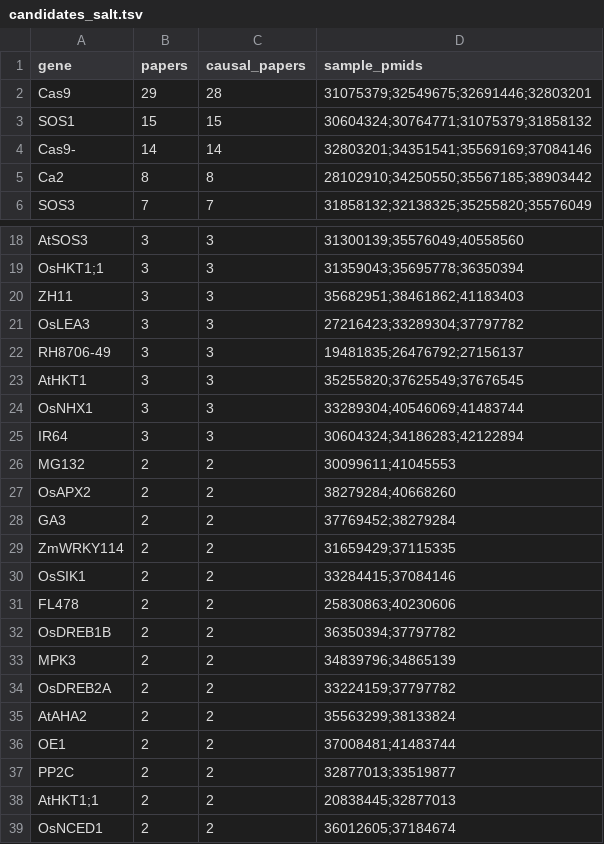
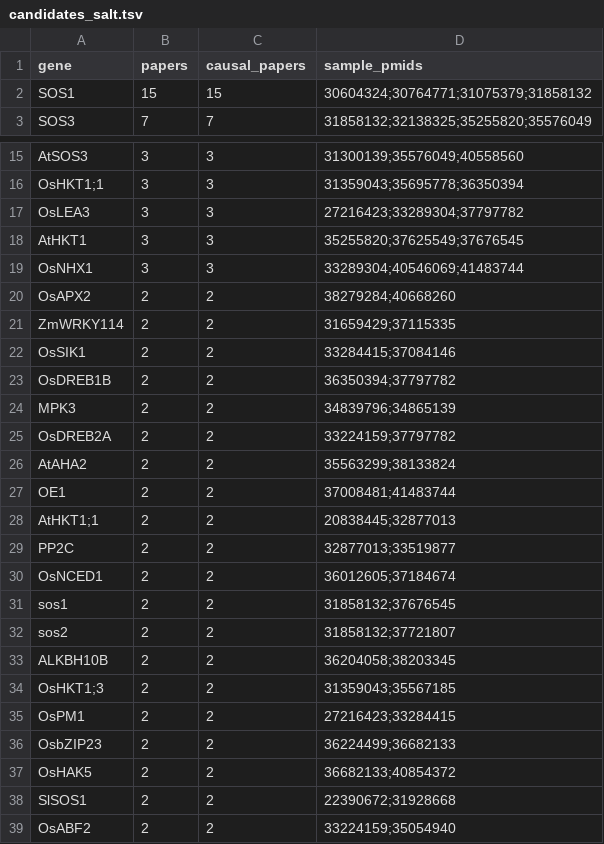
Before and after one commit to agrihubai/transfer-atlas, a TSV file: results/candidates_salt.tsv, drawn as a sheet; only a part is shown, gaps mark what is left out; the shorter side is filled out with more unchanged rows; the diff covers the shown part only.

```diff
--- a/results/candidates_salt.tsv
+++ b/results/candidates_salt.tsv
@@ -1,6 +1,3 @@
 gene	papers	causal_papers	sample_pmids
-Cas9	29	28	31075379;32549675;32691446;32803201
 SOS1	15	15	30604324;30764771;31075379;31858132
-Cas9-	14	14	32803201;34351541;35569169;37084146
-Ca2	8	8	28102910;34250550;35567185;38903442
 SOS3	7	7	31858132;32138325;35255820;35576049
@@ -19,14 +16,8 @@ AtSOS3	3	3	31300139;35576049;40558560
 OsHKT1;1	3	3	31359043;35695778;36350394
-ZH11	3	3	35682951;38461862;41183403
 OsLEA3	3	3	27216423;33289304;37797782
-RH8706-49	3	3	19481835;26476792;27156137
 AtHKT1	3	3	35255820;37625549;37676545
 OsNHX1	3	3	33289304;40546069;41483744
-IR64	3	3	30604324;34186283;42122894
-MG132	2	2	30099611;41045553
 OsAPX2	2	2	38279284;40668260
-GA3	2	2	37769452;38279284
 ZmWRKY114	2	2	31659429;37115335
 OsSIK1	2	2	33284415;37084146
-FL478	2	2	25830863;40230606
 OsDREB1B	2	2	36350394;37797782
@@ -36,4 +27,4 @@ AtAHA2	2	2	35563299;38133824
 OE1	2	2	37008481;41483744
+AtHKT1;1	2	2	20838445;32877013
 PP2C	2	2	32877013;33519877
-AtHKT1;1	2	2	20838445;32877013
 OsNCED1	2	2	36012605;37184674
```
Also changed, not shown: 2 moved rows elsewhere in this file.
